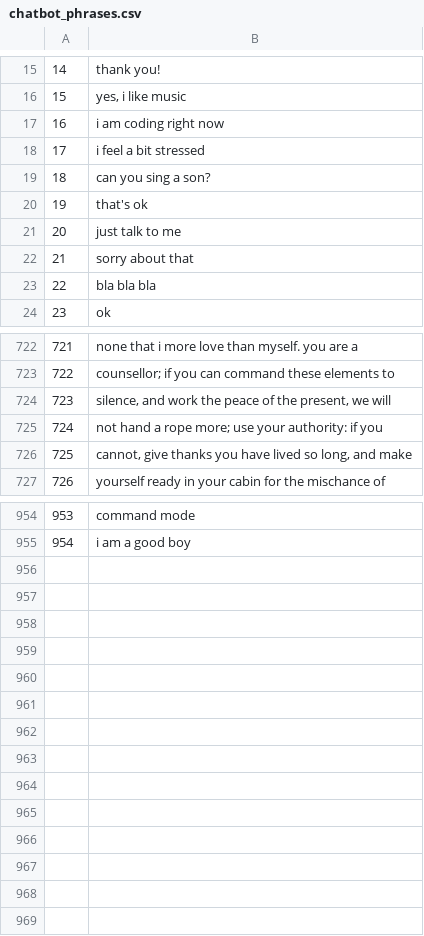
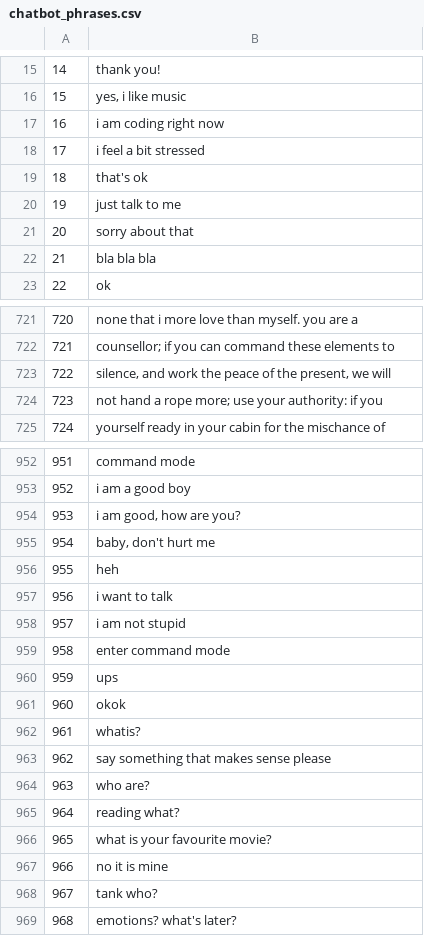
Before and after one commit to Vespertine13/chatbot, a CSV file: data/chatbot_phrases.csv, drawn as a sheet; only a part is shown, gaps mark what is left out; removed rows and columns are numbered as before the commit, all else as after; the diff names each change by its address in the sheet, - before the commit and + after, or states it on an @@ line.

```diff
--- a/data/chatbot_phrases.csv
+++ b/data/chatbot_phrases.csv
-row 19: 18 | can you sing a son?
@@ column A renumbered between rows 19 and 953 @@
-row 726: 725 | cannot, give thanks you have lived so long, and make
+row 954: 953 | i am good, how are you?
+row 955: 954 | baby, don't hurt me
+row 956: 955 | heh
+row 957: 956 | i want to talk
+row 958: 957 | i am not stupid
+row 959: 958 | enter command mode
+row 960: 959 | ups
+row 961: 960 | okok
+row 962: 961 | whatis?
+row 963: 962 | say something that makes sense please
+row 964: 963 | who are?
+row 965: 964 | reading what?
+row 966: 965 | what is your favourite movie?
+row 967: 966 | no it is mine
+row 968: 967 | tank who?
+row 969: 968 | emotions? what's later?
```
Also changed, not shown: 2 other files.
